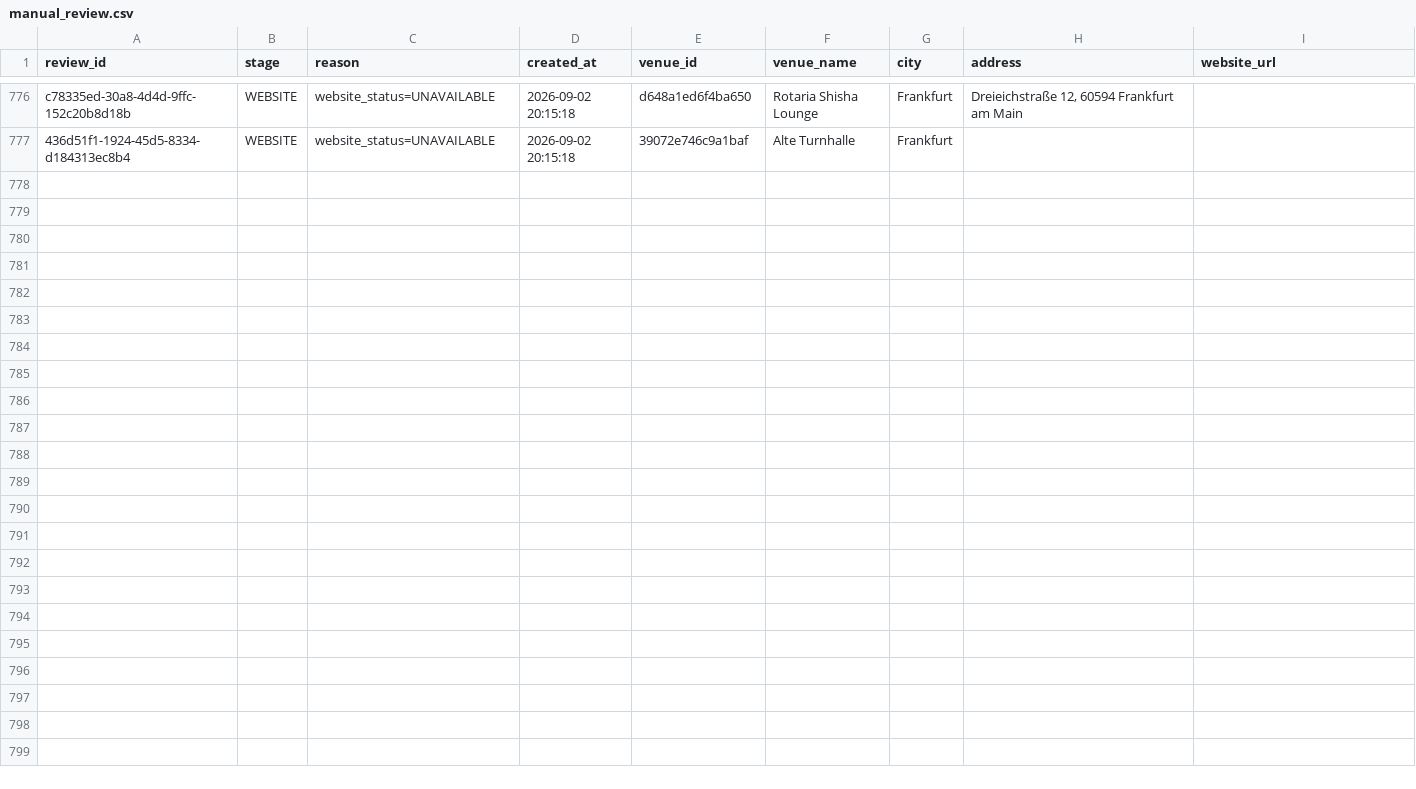
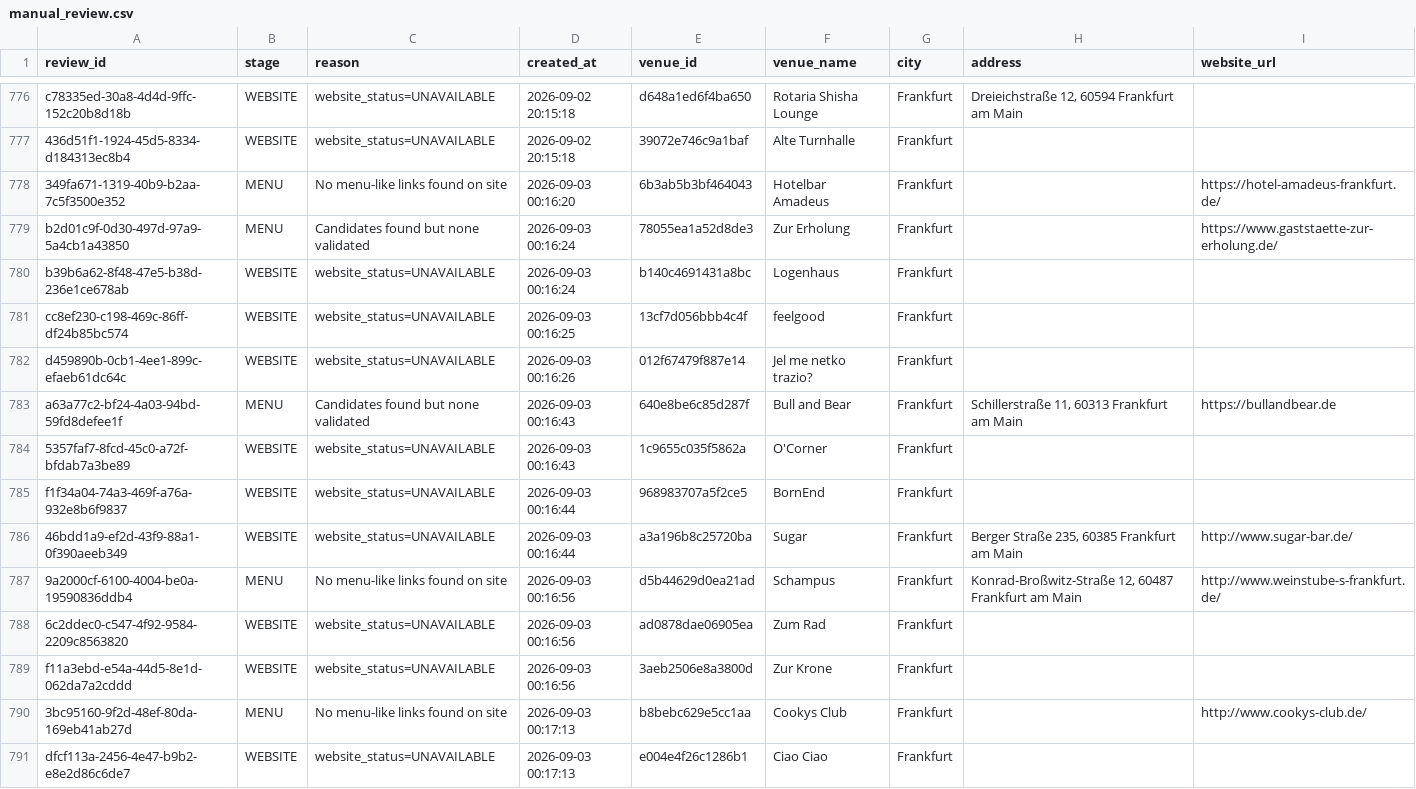
Before and after one commit to lilfimp/bar-radar, a CSV file: data/manual_review/manual_review.csv, drawn as a sheet; only a part is shown, gaps mark what is left out.

```diff
--- a/data/manual_review/manual_review.csv
+++ b/data/manual_review/manual_review.csv
@@ -777 +777,15 @@ c78335ed-30a8-4d4d-9ffc-152c20b8d18b,WEBSITE,website_status=UNAVAILABLE,2026-09-
 436d51f1-1924-45d5-8334-d184313ec8b4,WEBSITE,website_status=UNAVAILABLE,2026-09-02 20:15:18,39072e746c9a1baf,Alte Turnhalle,Frankfurt,,
+349fa671-1319-40b9-b2aa-7c5f3500e352,MENU,No menu-like links found on site,2026-09-03 00:16:20,6b3ab5b3bf464043,Hotelbar Amadeus,Frankfurt,,https://hotel-amadeus-frankfurt.de/
+b2d01c9f-0d30-497d-97a9-5a4cb1a43850,MENU,Candidates found but none validated,2026-09-03 00:16:24,78055ea1a52d8de3,Zur Erholung,Frankfurt,,https://www.gaststaette-zur-erholung.de/
+b39b6a62-8f48-47e5-b38d-236e1ce678ab,WEBSITE,website_status=UNAVAILABLE,2026-09-03 00:16:24,b140c4691431a8bc,Logenhaus,Frankfurt,,
+cc8ef230-c198-469c-86ff-df24b85bc574,WEBSITE,website_status=UNAVAILABLE,2026-09-03 00:16:25,13cf7d056bbb4c4f,feelgood,Frankfurt,,
+d459890b-0cb1-4ee1-899c-efaeb61dc64c,WEBSITE,website_status=UNAVAILABLE,2026-09-03 00:16:26,012f67479f887e14,Jel me netko trazio?,Frankfurt,,
+a63a77c2-bf24-4a03-94bd-59fd8defee1f,MENU,Candidates found but none validated,2026-09-03 00:16:43,640e8be6c85d287f,Bull and Bear,Frankfurt,"Schillerstraße 11, 60313 Frankfurt am Main",https://bullandbear.de
+5357faf7-8fcd-45c0-a72f-bfdab7a3be89,WEBSITE,website_status=UNAVAILABLE,2026-09-03 00:16:43,1c9655c035f5862a,O'Corner,Frankfurt,,
+f1f34a04-74a3-469f-a76a-932e8b6f9837,WEBSITE,website_status=UNAVAILABLE,2026-09-03 00:16:44,968983707a5f2ce5,BornEnd,Frankfurt,,
+46bdd1a9-ef2d-43f9-88a1-0f390aeeb349,WEBSITE,website_status=UNAVAILABLE,2026-09-03 00:16:44,a3a196b8c25720ba,Sugar,Frankfurt,"Berger Straße 235, 60385 Frankfurt am Main",http://www.sugar-bar.de/
+9a2000cf-6100-4004-be0a-19590836ddb4,MENU,No menu-like links found on site,2026-09-03 00:16:56,d5b44629d0ea21ad,Schampus,Frankfurt,"Konrad-Broßwitz-Straße 12, 60487 Frankfurt am Main",http://www.weinstube-s-frankfurt.de/
+6c2ddec0-c547-4f92-9584-2209c8563820,WEBSITE,website_status=UNAVAILABLE,2026-09-03 00:16:56,ad0878dae06905ea,Zum Rad,Frankfurt,,
+f11a3ebd-e54a-44d5-8e1d-062da7a2cddd,WEBSITE,website_status=UNAVAILABLE,2026-09-03 00:16:56,3aeb2506e8a3800d,Zur Krone,Frankfurt,,
+3bc95160-9f2d-48ef-80da-169eb41ab27d,MENU,No menu-like links found on site,2026-09-03 00:17:13,b8bebc629e5cc1aa,Cookys Club,Frankfurt,,http://www.cookys-club.de/
+dfcf113a-2456-4e47-b9b2-e8e2d86c6de7,WEBSITE,website_status=UNAVAILABLE,2026-09-03 00:17:13,e004e4f26c1286b1,Ciao Ciao,Frankfurt,,
```
Also changed, not shown: data/exports/bar_radar_valid.csv, data/exports/bar_radar_venues.csv, 1 other file.
